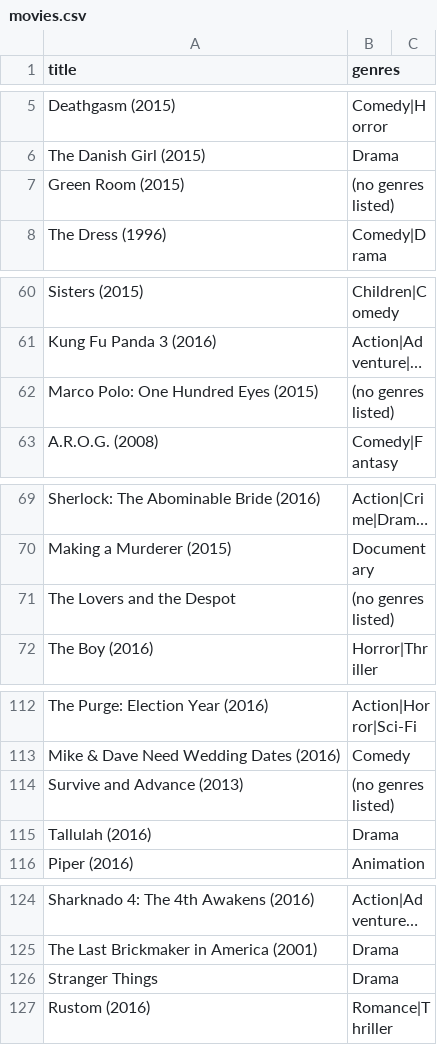
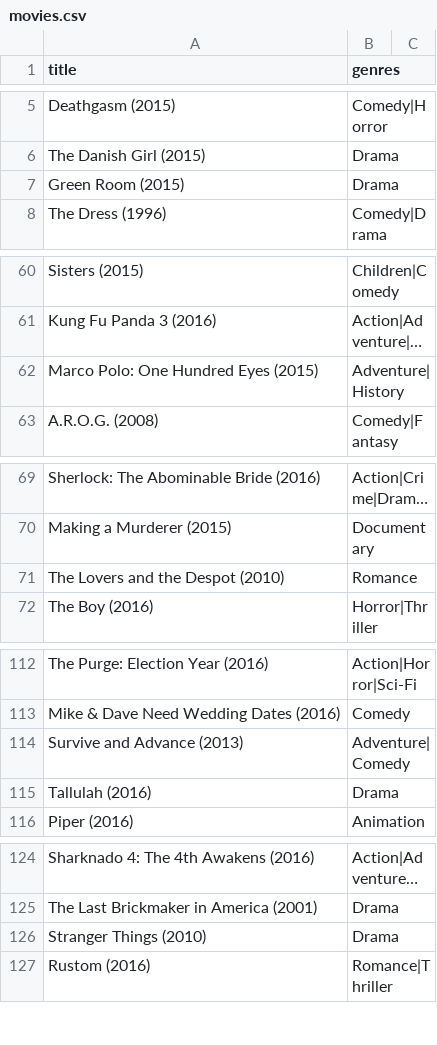
Before and after one commit to u-ashikov/LMDB, a CSV file: LMDB.Data/Datasets/movies.csv, drawn as a sheet; only a part is shown, gaps mark what is left out; long unchanged cells end in …; removed rows and columns are numbered as before the commit, all else as after; the diff covers the shown part only; the diff names each change by its address in the sheet, - before the commit and + after, or states it on an @@ line.

```diff
--- a/LMDB.Data/Datasets/movies.csv
+++ b/LMDB.Data/Datasets/movies.csv
-B7 (genres): (no genres listed)
+B7 (genres): Drama
-B62 (genres): (no genres listed)
+B62 (genres): Adventure|History
-row 71: The Lovers and the Despot | (no genres listed)
+row 71: The Lovers and the Despot (2010) | Romance
-B114 (genres): (no genres listed)
+B114 (genres): Adventure|Comedy
-A126 (title): Stranger Things
+A126 (title): Stranger Things (2010)
```
Also changed, not shown: 6 added rows and 6 removed rows elsewhere in this file, 4 other files.
